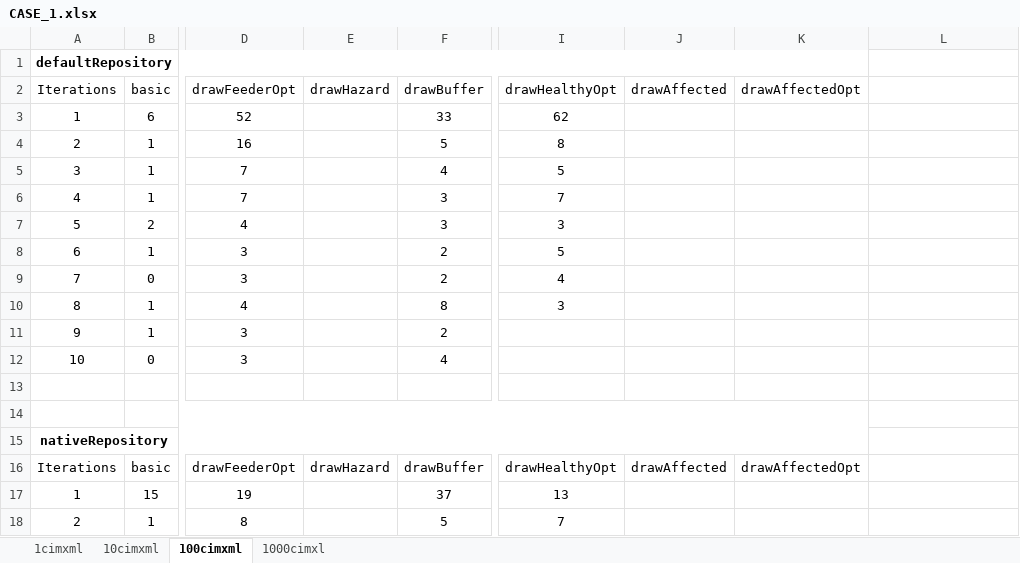
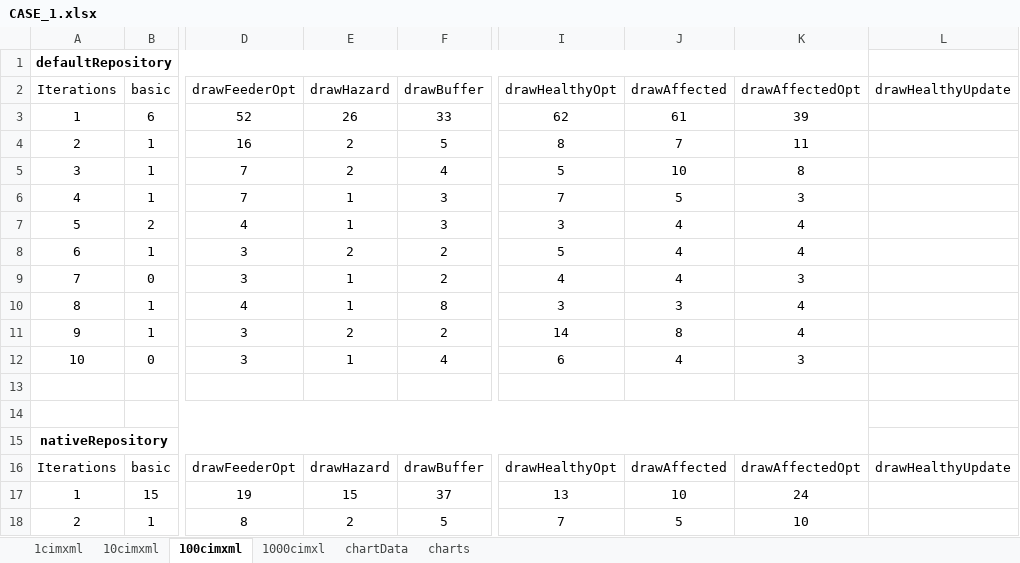
Before and after one commit to RedCrusaderJr/sparql-playground, an Excel workbook: test_folder/results/CASE_1.xlsx, sheet 100cimxml, drawn as a sheet; only a part is shown, gaps mark what is left out; values as stored, in another font and other column widths than the file's, no borders; table styles not drawn; the diff covers the shown part only; the diff names each change by its address in the sheet, - before the commit and + after, or states it on an @@ line.

```diff
--- a/test_folder/results/CASE_1.xlsx (sheet 100cimxml)
+++ b/test_folder/results/CASE_1.xlsx (sheet 100cimxml)
+sheet tab: chartData
+sheet tab: charts
-L2: (empty)
+L2: drawHealthyUpdate
-E3 (drawHazard): (empty)
+E3 (drawHazard): 26
-J3 (drawAffected): (empty)
+J3 (drawAffected): 61
-K3 (drawAffectedOpt): (empty)
+K3 (drawAffectedOpt): 39
-E4:E5 (drawHazard): (empty)
+E4:E5 (drawHazard): 2
-J4 (drawAffected): (empty)
+J4 (drawAffected): 7
-K4 (drawAffectedOpt): (empty)
+K4 (drawAffectedOpt): 11
-J5 (drawAffected): (empty)
+J5 (drawAffected): 10
-K5 (drawAffectedOpt): (empty)
+K5 (drawAffectedOpt): 8
-E6:E7 (drawHazard): (empty)
+E6:E7 (drawHazard): 1
-J6 (drawAffected): (empty)
+J6 (drawAffected): 5
-K6 (drawAffectedOpt): (empty)
+K6 (drawAffectedOpt): 3
-J7:J9 (drawAffected): (empty)
+J7:J9 (drawAffected): 4
-K7:K8 (drawAffectedOpt): (empty)
+K7:K8 (drawAffectedOpt): 4
-E8 (drawHazard): (empty)
+E8 (drawHazard): 2
-E9:E10 (drawHazard): (empty)
+E9:E10 (drawHazard): 1
-K9 (drawAffectedOpt): (empty)
+K9 (drawAffectedOpt): 3
-J10 (drawAffected): (empty)
+J10 (drawAffected): 3
-K10:K11 (drawAffectedOpt): (empty)
+K10:K11 (drawAffectedOpt): 4
-E11 (drawHazard): (empty)
+E11 (drawHazard): 2
-I11 (drawHealthyOpt): (empty)
+I11 (drawHealthyOpt): 14
-J11 (drawAffected): (empty)
+J11 (drawAffected): 8
-E12 (drawHazard): (empty)
+E12 (drawHazard): 1
-I12 (drawHealthyOpt): (empty)
+I12 (drawHealthyOpt): 6
-J12 (drawAffected): (empty)
+J12 (drawAffected): 4
-K12 (drawAffectedOpt): (empty)
+K12 (drawAffectedOpt): 3
-L16 (drawHealthyUpdate): (empty)
+L16 (drawHealthyUpdate): drawHealthyUpdate
-E17 (drawHazard): (empty)
+E17 (drawHazard): 15
-J17 (drawAffected): (empty)
+J17 (drawAffected): 10
-K17 (drawAffectedOpt): (empty)
+K17 (drawAffectedOpt): 24
-E18 (drawHazard): (empty)
+E18 (drawHazard): 2
-J18 (drawAffected): (empty)
+J18 (drawAffected): 5
-K18 (drawAffectedOpt): (empty)
+K18 (drawAffectedOpt): 10
```
Also changed, not shown: 93 edited cells elsewhere in this sheet, sheet 1000cimxl, sheet 10cimxml, sheet 1cimxml, charts or pictures, test_folder/results/CASE_2.xlsx, 37 other files.
